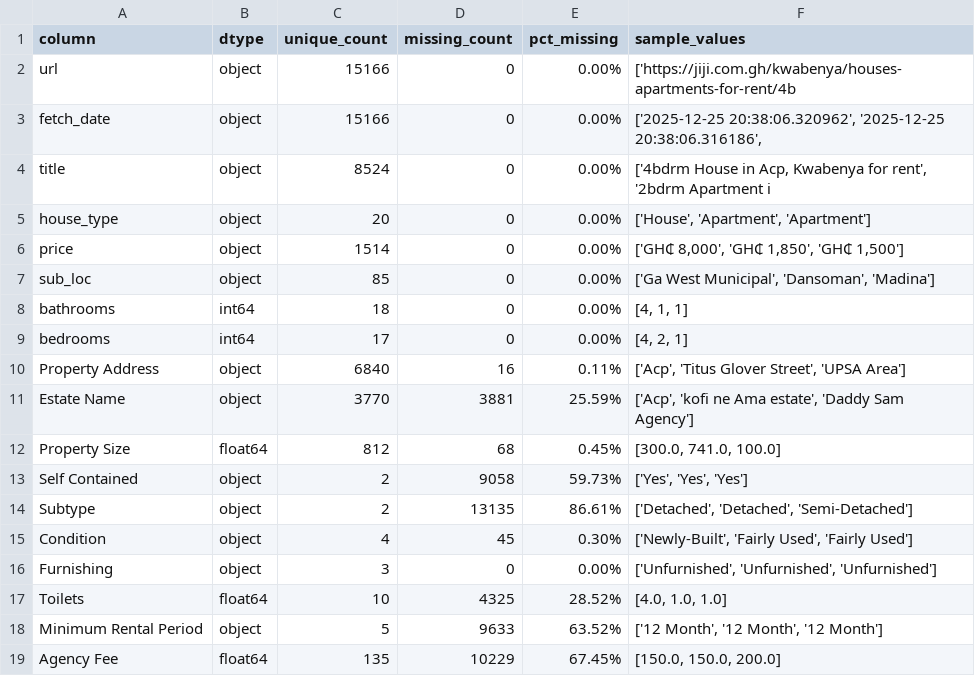
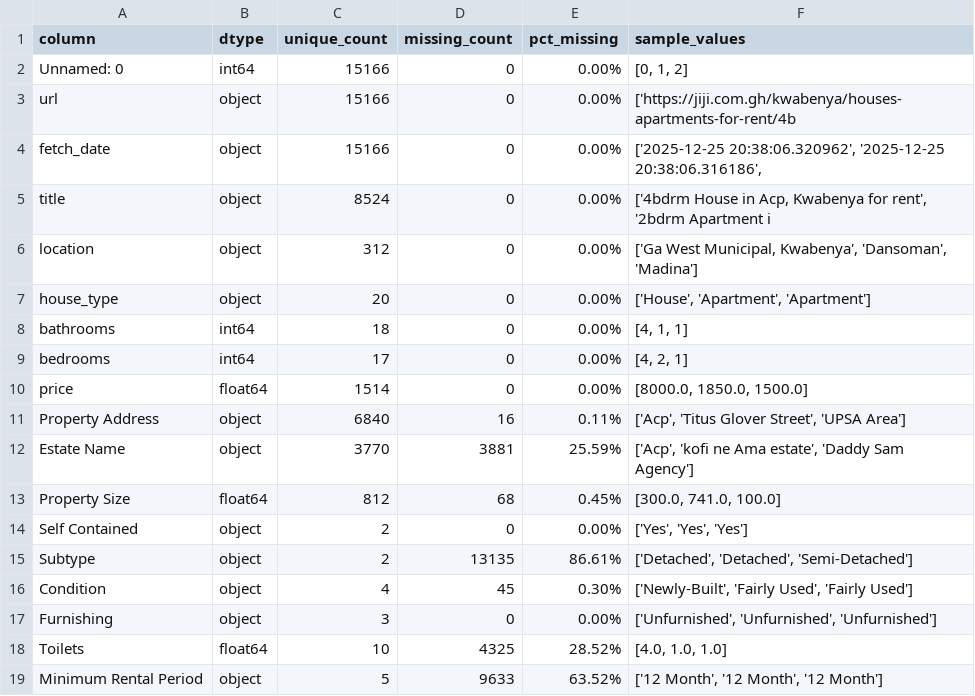
Before and after one commit to kcnewman/ares, a CSV file: reports/schema_inspection.csv, drawn as a sheet; only a part is shown; the shorter side is filled out with more unchanged rows; the diff covers the shown part only.

```diff
--- a/reports/schema_inspection.csv
+++ b/reports/schema_inspection.csv
@@ -1,2 +1,3 @@
 column,dtype,unique_count,missing_count,pct_missing,sample_values
+Unnamed: 0,int64,15166,0,0.00%,"[0, 1, 2]"
 url,object,15166,0,0.00%,['https://jiji.com.gh/kwabenya/houses-apartments-for-rent/4b
@@ -4,7 +5,7 @@ fetch_date,object,15166,0,0.00%,"['2025-12-25 20:38:06.320962', '2025-12-25 20:3
 title,object,8524,0,0.00%,"['4bdrm House in Acp, Kwabenya for rent', '2bdrm Apartment i"
+location,object,312,0,0.00%,"['Ga West Municipal, Kwabenya', 'Dansoman', 'Madina']"
 house_type,object,20,0,0.00%,"['House', 'Apartment', 'Apartment']"
-price,object,1514,0,0.00%,"['GH₵ 8,000', 'GH₵ 1,850', 'GH₵ 1,500']"
-sub_loc,object,85,0,0.00%,"['Ga West Municipal', 'Dansoman', 'Madina']"
 bathrooms,int64,18,0,0.00%,"[4, 1, 1]"
 bedrooms,int64,17,0,0.00%,"[4, 2, 1]"
+price,float64,1514,0,0.00%,"[8000.0, 1850.0, 1500.0]"
 Property Address,object,6840,16,0.11%,"['Acp', 'Titus Glover Street', 'UPSA Area']"
@@ -12,3 +13,3 @@ Estate Name,object,3770,3881,25.59%,"['Acp', 'kofi ne Ama estate', 'Daddy Sam Ag
 Property Size,float64,812,68,0.45%,"[300.0, 741.0, 100.0]"
-Self Contained,object,2,9058,59.73%,"['Yes', 'Yes', 'Yes']"
+Self Contained,object,2,0,0.00%,"['Yes', 'Yes', 'Yes']"
 Subtype,object,2,13135,86.61%,"['Detached', 'Detached', 'Semi-Detached']"
```
Also changed, not shown: 8 edited cells elsewhere in this file, 10 other files.
